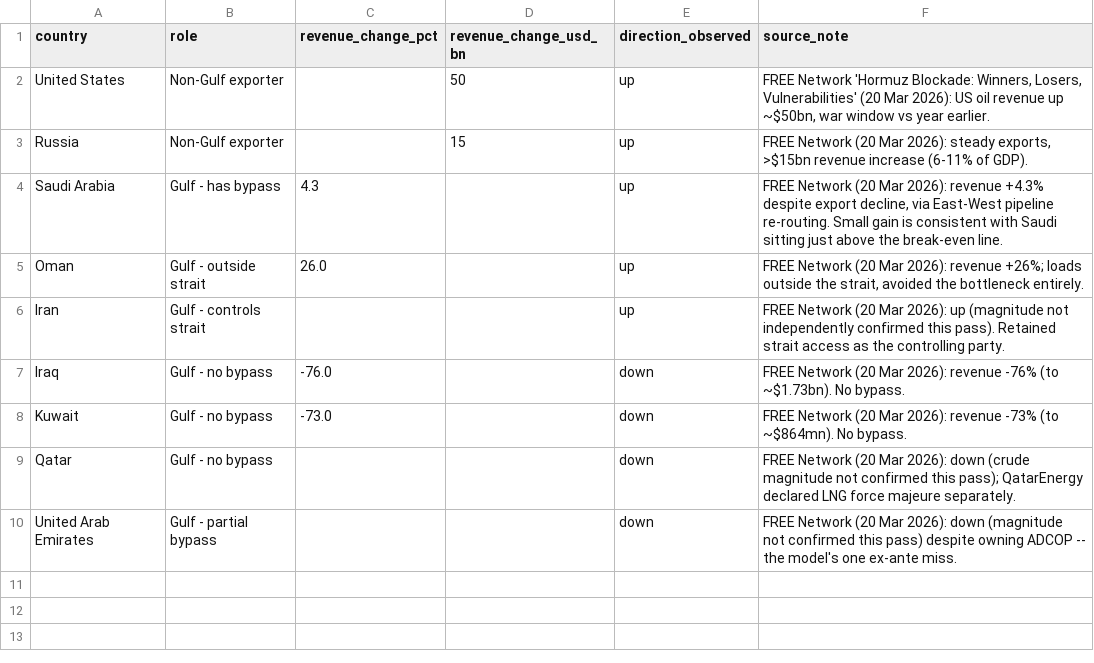
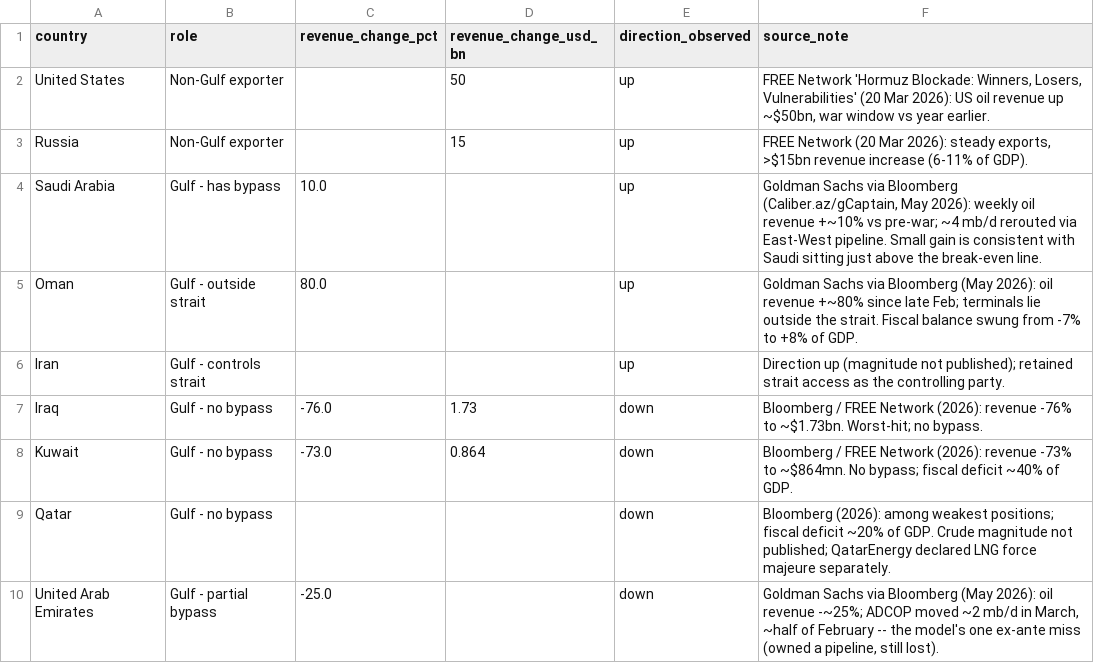
Before and after one commit to NayanBhogaraju/hormuz-breakeven, a CSV file: data/redistribution.csv, drawn as a sheet.

```diff
--- a/data/redistribution.csv
+++ b/data/redistribution.csv
@@ -3,8 +3,8 @@ United States,Non-Gulf exporter,,50,up,"FREE Network 'Hormuz Blockade: Winners,
 Russia,Non-Gulf exporter,,15,up,"FREE Network (20 Mar 2026): steady exports, >$15bn revenue increase (6-11% of GDP)."
-Saudi Arabia,Gulf - has bypass,4.3,,up,"FREE Network (20 Mar 2026): revenue +4.3% despite export decline, via East-West pipeline re-routing. Small gain is consistent with Saudi sitting just above the break-even line."
-Oman,Gulf - outside strait,26.0,,up,"FREE Network (20 Mar 2026): revenue +26%; loads outside the strait, avoided the bottleneck entirely."
-Iran,Gulf - controls strait,,,up,"FREE Network (20 Mar 2026): up (magnitude not independently confirmed this pass). Retained strait access as the controlling party."
-Iraq,Gulf - no bypass,-76.0,,down,"FREE Network (20 Mar 2026): revenue -76% (to ~$1.73bn). No bypass."
-Kuwait,Gulf - no bypass,-73.0,,down,"FREE Network (20 Mar 2026): revenue -73% (to ~$864mn). No bypass."
-Qatar,Gulf - no bypass,,,down,"FREE Network (20 Mar 2026): down (crude magnitude not confirmed this pass); QatarEnergy declared LNG force majeure separately."
-United Arab Emirates,Gulf - partial bypass,,,down,"FREE Network (20 Mar 2026): down (magnitude not confirmed this pass) despite owning ADCOP -- the model's one ex-ante miss."
+Saudi Arabia,Gulf - has bypass,10.0,,up,"Goldman Sachs via Bloomberg (Caliber.az/gCaptain, May 2026): weekly oil revenue +~10% vs pre-war; ~4 mb/d rerouted via East-West pipeline. Small gain is consistent with Saudi sitting just above the break-even line."
+Oman,Gulf - outside strait,80.0,,up,"Goldman Sachs via Bloomberg (May 2026): oil revenue +~80% since late Feb; terminals lie outside the strait. Fiscal balance swung from -7% to +8% of GDP."
+Iran,Gulf - controls strait,,,up,"Direction up (magnitude not published); retained strait access as the controlling party."
+Iraq,Gulf - no bypass,-76.0,1.73,down,"Bloomberg / FREE Network (2026): revenue -76% to ~$1.73bn. Worst-hit; no bypass."
+Kuwait,Gulf - no bypass,-73.0,0.864,down,"Bloomberg / FREE Network (2026): revenue -73% to ~$864mn. No bypass; fiscal deficit ~40% of GDP."
+Qatar,Gulf - no bypass,,,down,"Bloomberg (2026): among weakest positions; fiscal deficit ~20% of GDP. Crude magnitude not published; QatarEnergy declared LNG force majeure separately."
+United Arab Emirates,Gulf - partial bypass,-25.0,,down,"Goldman Sachs via Bloomberg (May 2026): oil revenue -~25%; ADCOP moved ~2 mb/d in March, ~half of February -- the model's one ex-ante miss (owned a pipeline, still lost)."
```
Also changed, not shown: data/brent_timeline.csv, output/exporter_model.csv, 5 other files.
